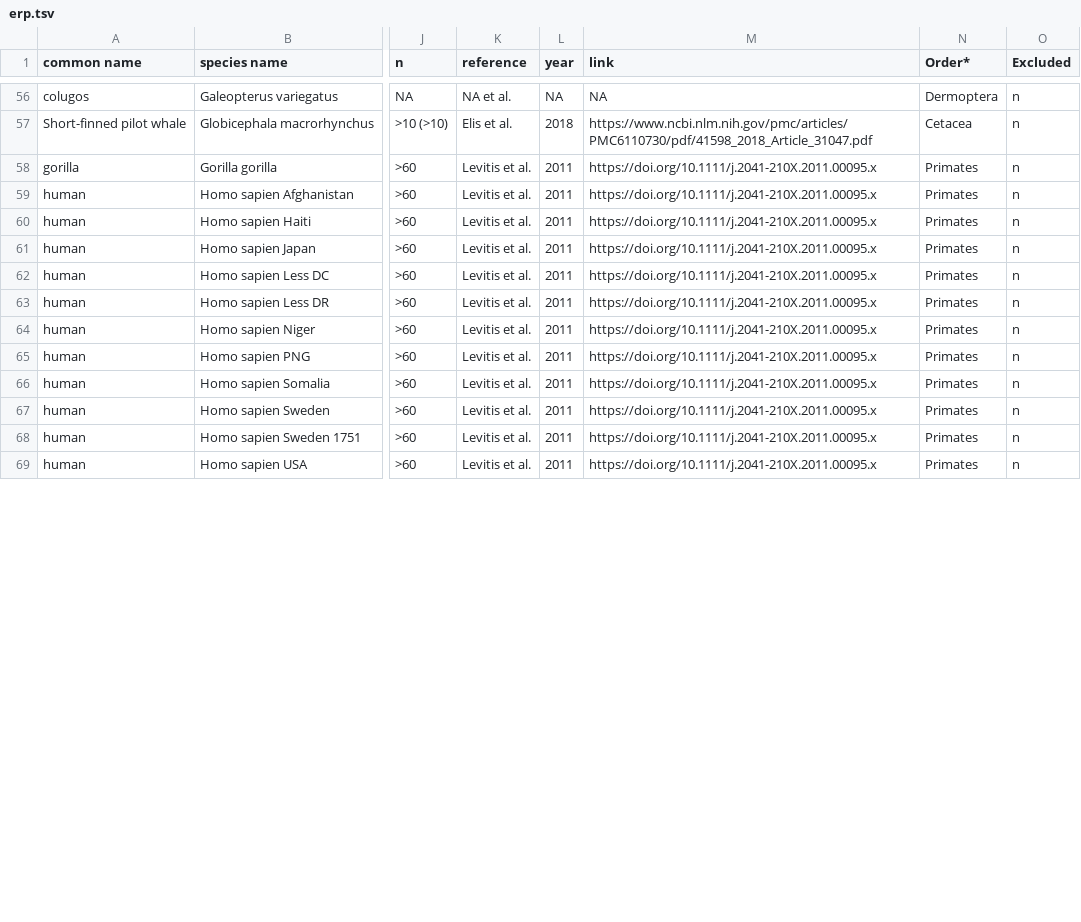
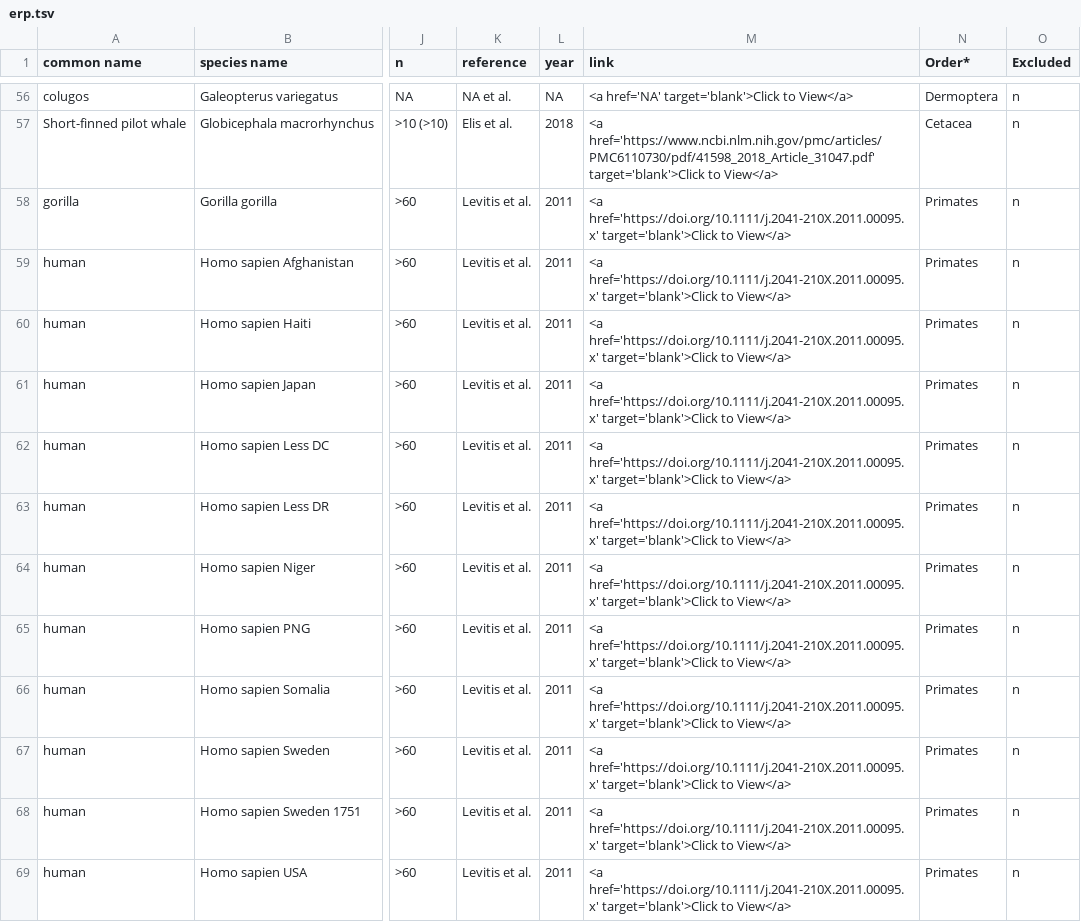
Before and after one commit to goncalves-lab/ERP, a TSV file: erp.tsv, drawn as a sheet; only a part is shown, gaps mark what is left out; the diff covers the shown part only; the diff names each change by its address in the sheet, - before the commit and + after, or states it on an @@ line.

```diff
--- a/erp.tsv
+++ b/erp.tsv
-M56 (link): NA
+M56 (link): <a href='NA' target='blank'>Click to View</a>
-M57 (link): https://www.ncbi.nlm.nih.gov/pmc/articles/PMC6110730/pdf/41598_2018_Article_31047.pdf
+M57 (link): <a href='https://www.ncbi.nlm.nih.gov/pmc/articles/PMC6110730/pdf/41598_2018_Article_31047.pdf' target='blank'>Click to View</a>
-M58:M69 (link): https://doi.org/10.1111/j.2041-210X.2011.00095.x
+M58:M69 (link): <a href='https://doi.org/10.1111/j.2041-210X.2011.00095.x' target='blank'>Click to View</a>
```
Also changed, not shown: 120 edited cells elsewhere in this file.
